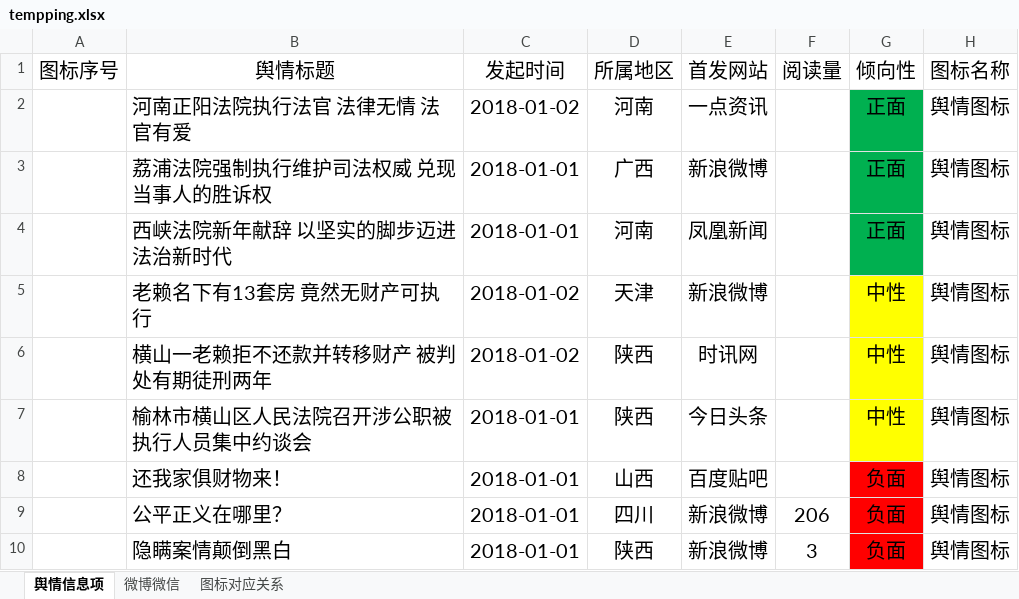
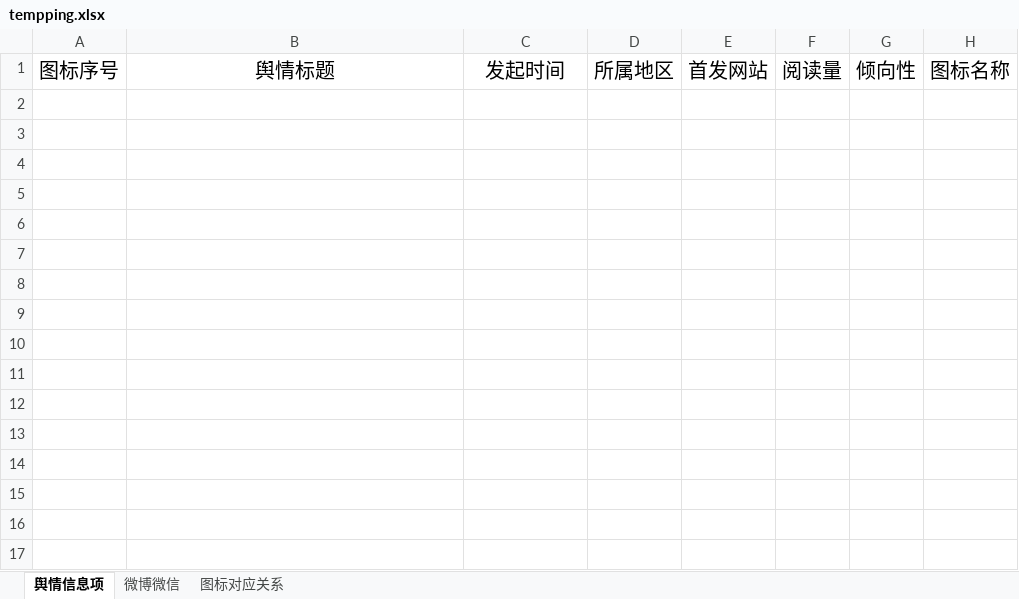
Before and after one commit to mailang/yuqing-entrust, an Excel workbook: resources/template/tempping.xlsx, sheet 舆情信息项, drawn as a sheet; values as stored, in another font and other column widths than the file's, no borders; the diff names each change by its address in the sheet, - before the commit and + after, or states it on an @@ line.

```diff
--- a/resources/template/tempping.xlsx (sheet 舆情信息项)
+++ b/resources/template/tempping.xlsx (sheet 舆情信息项)
-row 2:  | 河南正阳法院执行法官 法律无情 法官有爱 | 2018-01-02 | 河南 | 一点资讯 |  | 正面 | 舆情图标
-row 3:  | 荔浦法院强制执行维护司法权威 兑现当事人的胜诉权 | 2018-01-01 | 广西 | 新浪微博 |  | 正面 | 舆情图标
-row 4:  | 西峡法院新年献辞 以坚实的脚步迈进法治新时代 | 2018-01-01 | 河南 | 凤凰新闻 |  | 正面 | 舆情图标
-row 5:  | 老赖名下有13套房 竟然无财产可执行 | 2018-01-02 | 天津 | 新浪微博 |  | 中性 | 舆情图标
-row 6:  | 横山一老赖拒不还款并转移财产 被判处有期徒刑两年 | 2018-01-02 | 陕西 | 时讯网 |  | 中性 | 舆情图标
-row 7:  | 榆林市横山区人民法院召开涉公职被执行人员集中约谈会 | 2018-01-01 | 陕西 | 今日头条 |  | 中性 | 舆情图标
-row 8:  | 还我家俱财物来！ | 2018-01-01 | 山西 | 百度贴吧 |  | 负面 | 舆情图标
-row 9:  | 公平正义在哪里？ | 2018-01-01 | 四川 | 新浪微博 | 206 | 负面 | 舆情图标
-row 10:  | 隐瞒案情颠倒黑白 | 2018-01-01 | 陕西 | 新浪微博 | 3 | 负面 | 舆情图标
```
Also changed, not shown: 1 other file.
